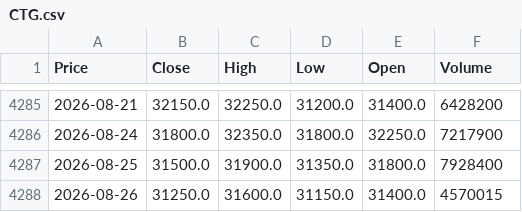
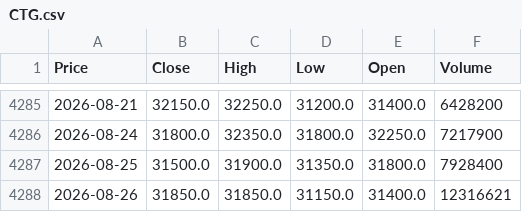
Before and after one commit to vuduc020600-bot/GitHub, a CSV file: data/CTG.csv, drawn as a sheet; only a part is shown, gaps mark what is left out; the diff names each change by its address in the sheet, - before the commit and + after, or states it on an @@ line.

```diff
--- a/data/CTG.csv
+++ b/data/CTG.csv
-B4288 (Close): 31250.0
+B4288 (Close): 31850.0
-C4288 (High): 31600.0
+C4288 (High): 31850.0
-F4288 (Volume): 4570015
+F4288 (Volume): 12316621
```
Also changed, not shown: data/BSI.csv, data/BSR.csv, 52 other files.
